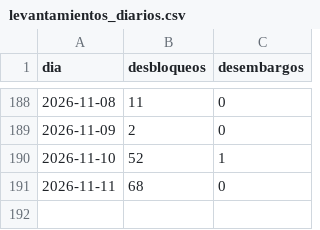
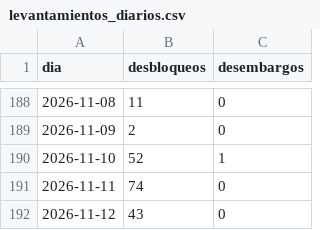
Before and after one commit to ando0426/Medidas-Cautelares, a CSV file: data/levantamientos_diarios.csv, drawn as a sheet; only a part is shown, gaps mark what is left out.

```diff
--- a/data/levantamientos_diarios.csv
+++ b/data/levantamientos_diarios.csv
@@ -190,2 +190,3 @@ dia,desbloqueos,desembargos
 2026-11-10,52,1
-2026-11-11,68,0
+2026-11-11,74,0
+2026-11-12,43,0
```
Also changed, not shown: data/estado_medidas.csv, data/levantamientos_causal_mes.csv, 2 other files.
